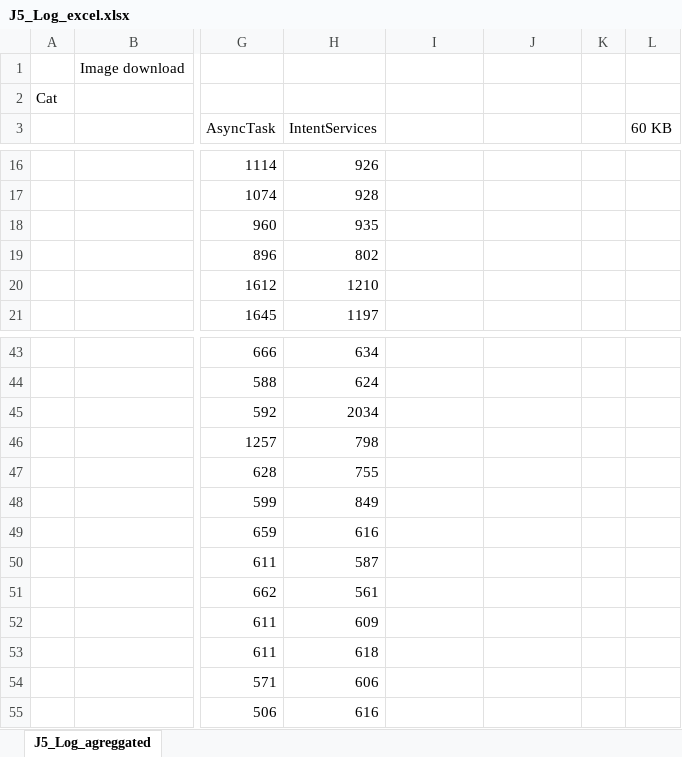
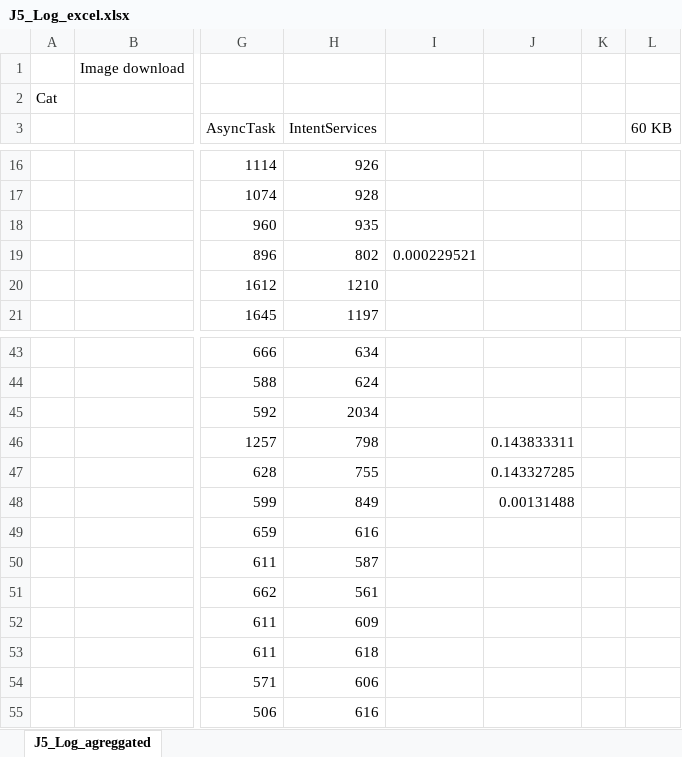
Before and after one commit to WilliamWV/androidConcAndSync, an Excel workbook: testes/ID/J5_Log_excel.xlsx, sheet J5_Log_agreggated, drawn as a sheet; only a part is shown, gaps mark what is left out; values as stored, in another font and other column widths than the file's, no borders; charts and pictures and conditional formats not drawn; the diff names each change by its address in the sheet, - before the commit and + after, or states it on an @@ line.

```diff
--- a/testes/ID/J5_Log_excel.xlsx (sheet J5_Log_agreggated)
+++ b/testes/ID/J5_Log_excel.xlsx (sheet J5_Log_agreggated)
-I19: (empty)
+I19: 0.000229521
-J46: (empty)
+J46: 0.143833311
-J47: (empty)
+J47: 0.143327285
-J48: (empty)
+J48: 0.00131488
```
Also changed, not shown: testes/CS/J5_Log_excel.xlsx, testes/MM/J5_Log_excel.xlsx, 2 other files.
